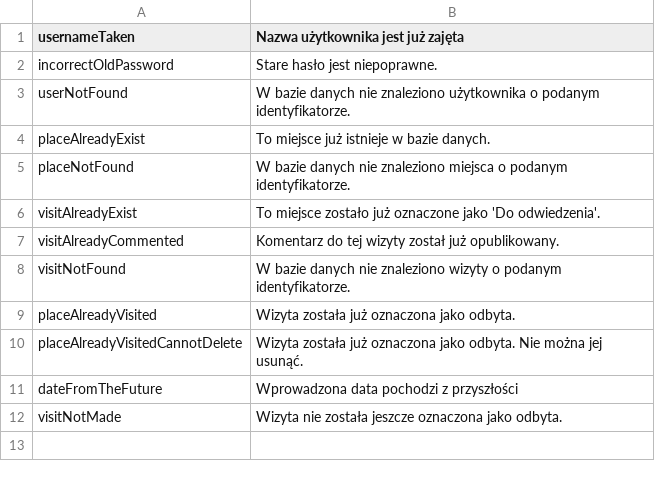
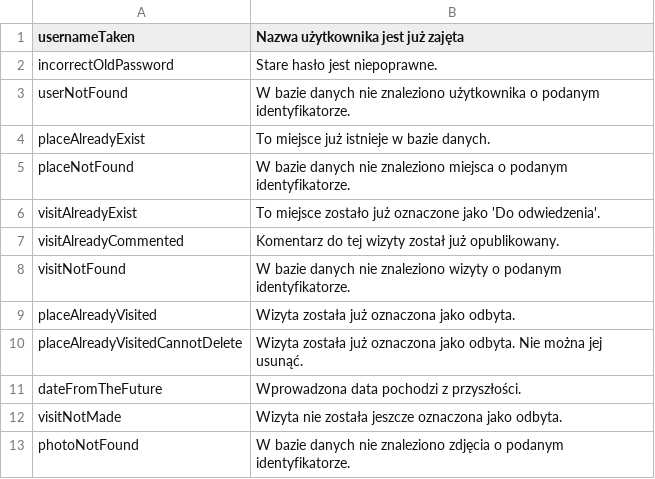
Before and after one commit to MTretowski/Traveller, a CSV file: src/main/resources/messages_pl.csv, drawn as a sheet.

Commit message:
Ostatnie poprawki (Zdjęcia i wizyty)

```diff
--- a/src/main/resources/messages_pl.csv
+++ b/src/main/resources/messages_pl.csv
@@ -10,3 +10,4 @@ placeAlreadyVisited;Wizyta została już oznaczona jako odbyta.
 placeAlreadyVisitedCannotDelete;Wizyta została już oznaczona jako odbyta. Nie można jej usunąć.
-dateFromTheFuture;Wprowadzona data pochodzi z przyszłości
+dateFromTheFuture;Wprowadzona data pochodzi z przyszłości.
 visitNotMade;Wizyta nie została jeszcze oznaczona jako odbyta.
+photoNotFound;W bazie danych nie znaleziono zdjęcia o podanym identyfikatorze.
```
Also changed, not shown: src/main/resources/messages_en.csv, 10 other files.
